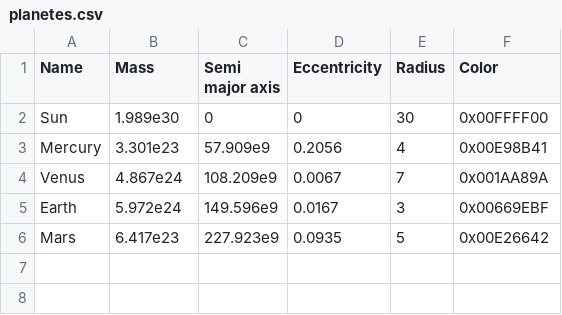
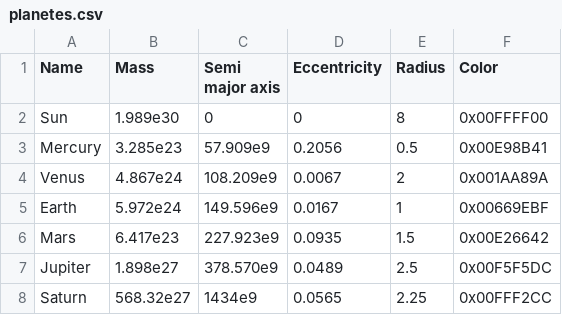
Before and after one commit to masoustay6805/simulation-systeme-solaire, a CSV file: planetes.csv, drawn as a sheet.

Commit message:
Add Jupiter and saturne

```diff
--- a/planetes.csv
+++ b/planetes.csv
@@ -1,6 +1,8 @@
 Name;Mass;Semi major axis;Eccentricity;Radius;Color
-Sun;1.989e30;0;0;30;0x00FFFF00
-Mercury;3.301e23;57.909e9;0.2056;4;0x00E98B41
-Venus;4.867e24;108.209e9;0.0067;7;0x001AA89A
-Earth;5.972e24;149.596e9;0.0167;3;0x00669EBF
-Mars;6.417e23;227.923e9;0.0935;5;0x00E26642
+Sun;1.989e30;0;0;8;0x00FFFF00
+Mercury;3.285e23;57.909e9;0.2056;0.5;0x00E98B41
+Venus;4.867e24;108.209e9;0.0067;2;0x001AA89A
+Earth;5.972e24;149.596e9;0.0167;1;0x00669EBF
+Mars;6.417e23;227.923e9;0.0935;1.5;0x00E26642
+Jupiter;1.898e27;378.570e9;0.0489;2.5;0x00F5F5DC
+Saturn;568.32e27;1434e9;0.0565;2.25;0x00FFF2CC
```
